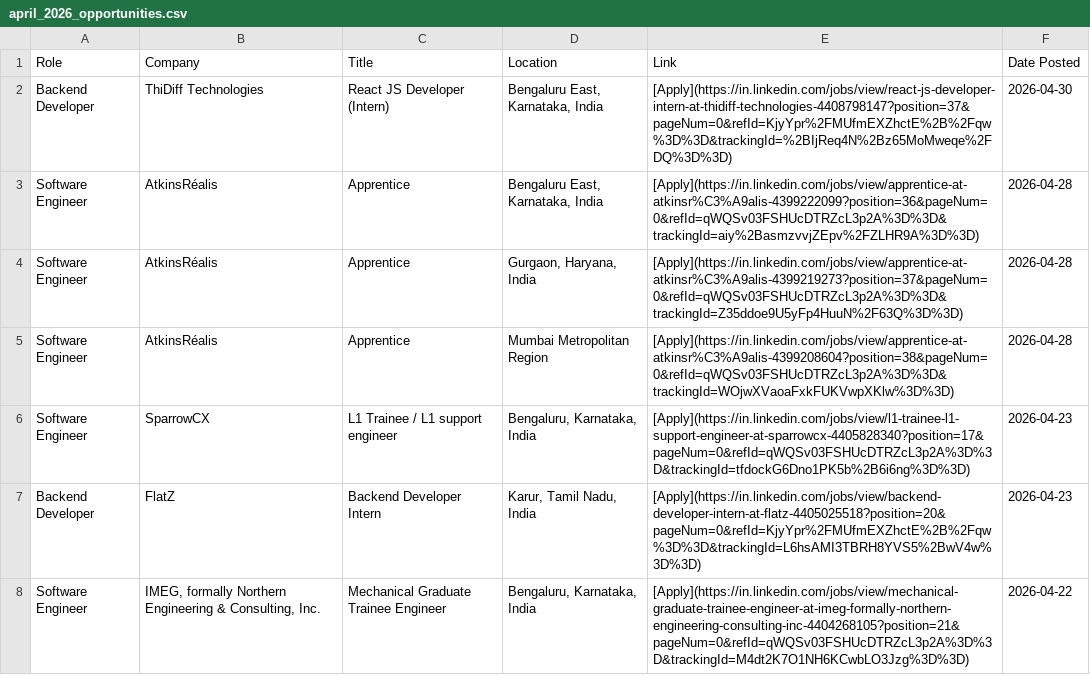
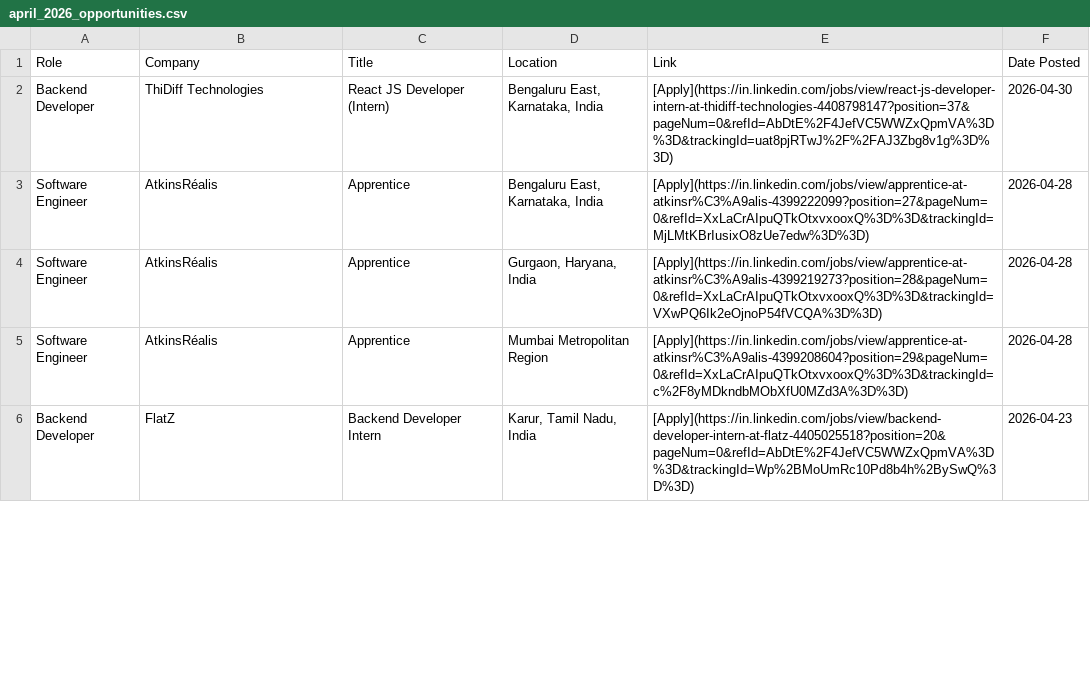
Before and after one commit to IshaCodes04/OpportunityHub, a CSV file: april_2026_opportunities.csv, drawn as a sheet; only a part is shown; the diff covers the shown part only.

Commit message:
🔄 Update: April 2026 job opportunities (Auto)

```diff
--- a/april_2026_opportunities.csv
+++ b/april_2026_opportunities.csv
@@ -1,8 +1,6 @@
 Role,Company,Title,Location,Link,Date Posted
-Backend Developer,ThiDiff Technologies,React JS Developer (Intern),"Bengaluru East, Karnataka, India",[Apply](https://in.linkedin.com/jobs/view/react-js-developer-intern-at-thidiff-technologies-4408798147?position=37&pageNum=0&refId=KjyYpr%2FMUfmEXZhctE%2B%2Fqw%3D%3D&trackingId=%2BIjReq4N%2Bz65MoMweqe%2FDQ%3D%3D),2026-04-30
-Software Engineer,AtkinsRéalis,Apprentice,"Bengaluru East, Karnataka, India",[Apply](https://in.linkedin.com/jobs/view/apprentice-at-atkinsr%C3%A9alis-4399222099?position=36&pageNum=0&refId=qWQSv03FSHUcDTRZcL3p2A%3D%3D&trackingId=aiy%2BasmzvvjZEpv%2FZLHR9A%3D%3D),2026-04-28
-Software Engineer,AtkinsRéalis,Apprentice,"Gurgaon, Haryana, India",[Apply](https://in.linkedin.com/jobs/view/apprentice-at-atkinsr%C3%A9alis-4399219273?position=37&pageNum=0&refId=qWQSv03FSHUcDTRZcL3p2A%3D%3D&trackingId=Z35ddoe9U5yFp4HuuN%2F63Q%3D%3D),2026-04-28
-Software Engineer,AtkinsRéalis,Apprentice,Mumbai Metropolitan Region,[Apply](https://in.linkedin.com/jobs/view/apprentice-at-atkinsr%C3%A9alis-4399208604?position=38&pageNum=0&refId=qWQSv03FSHUcDTRZcL3p2A%3D%3D&trackingId=WOjwXVaoaFxkFUKVwpXKlw%3D%3D),2026-04-28
-Software Engineer,SparrowCX,L1 Trainee / L1 support engineer,"Bengaluru, Karnataka, India",[Apply](https://in.linkedin.com/jobs/view/l1-trainee-l1-support-engineer-at-sparrowcx-4405828340?position=17&pageNum=0&refId=qWQSv03FSHUcDTRZcL3p2A%3D%3D&trackingId=tfdockG6Dno1PK5b%2B6i6ng%3D%3D),2026-04-23
-Backend Developer,FlatZ,Backend Developer Intern,"Karur, Tamil Nadu, India",[Apply](https://in.linkedin.com/jobs/view/backend-developer-intern-at-flatz-4405025518?position=20&pageNum=0&refId=KjyYpr%2FMUfmEXZhctE%2B%2Fqw%3D%3D&trackingId=L6hsAMI3TBRH8YVS5%2BwV4w%3D%3D),2026-04-23
-Software Engineer,"IMEG, formally Northern Engineering & Consulting, Inc.",Mechanical Graduate Trainee Engineer,"Bengaluru, Karnataka, India",[Apply](https://in.linkedin.com/jobs/view/mechanical-graduate-trainee-engineer-at-imeg-formally-northern-engineering-consulting-inc-4404268105?position=21&pageNum=0&refId=qWQSv03FSHUcDTRZcL3p2A%3D%3D&trackingId=M4dt2K7O1NH6KCwbLO3Jzg%3D%3D),2026-04-22
+Backend Developer,ThiDiff Technologies,React JS Developer (Intern),"Bengaluru East, Karnataka, India",[Apply](https://in.linkedin.com/jobs/view/react-js-developer-intern-at-thidiff-technologies-4408798147?position=37&pageNum=0&refId=AbDtE%2F4JefVC5WWZxQpmVA%3D%3D&trackingId=uat8pjRTwJ%2F%2FAJ3Zbg8v1g%3D%3D),2026-04-30
+Software Engineer,AtkinsRéalis,Apprentice,"Bengaluru East, Karnataka, India",[Apply](https://in.linkedin.com/jobs/view/apprentice-at-atkinsr%C3%A9alis-4399222099?position=27&pageNum=0&refId=XxLaCrAIpuQTkOtxvxooxQ%3D%3D&trackingId=MjLMtKBrIusixO8zUe7edw%3D%3D),2026-04-28
+Software Engineer,AtkinsRéalis,Apprentice,"Gurgaon, Haryana, India",[Apply](https://in.linkedin.com/jobs/view/apprentice-at-atkinsr%C3%A9alis-4399219273?position=28&pageNum=0&refId=XxLaCrAIpuQTkOtxvxooxQ%3D%3D&trackingId=VXwPQ6Ik2eOjnoP54fVCQA%3D%3D),2026-04-28
+Software Engineer,AtkinsRéalis,Apprentice,Mumbai Metropolitan Region,[Apply](https://in.linkedin.com/jobs/view/apprentice-at-atkinsr%C3%A9alis-4399208604?position=29&pageNum=0&refId=XxLaCrAIpuQTkOtxvxooxQ%3D%3D&trackingId=c%2F8yMDkndbMObXfU0MZd3A%3D%3D),2026-04-28
+Backend Developer,FlatZ,Backend Developer Intern,"Karur, Tamil Nadu, India",[Apply](https://in.linkedin.com/jobs/view/backend-developer-intern-at-flatz-4405025518?position=20&pageNum=0&refId=AbDtE%2F4JefVC5WWZxQpmVA%3D%3D&trackingId=Wp%2BMoUmRc10Pd8b4h%2BySwQ%3D%3D),2026-04-23
```
Also changed, not shown: 6 removed rows and 15 edited cells elsewhere in this file, 1 other file.
